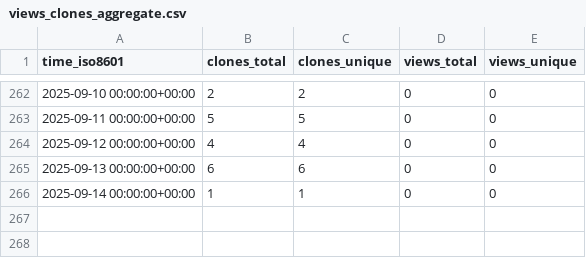
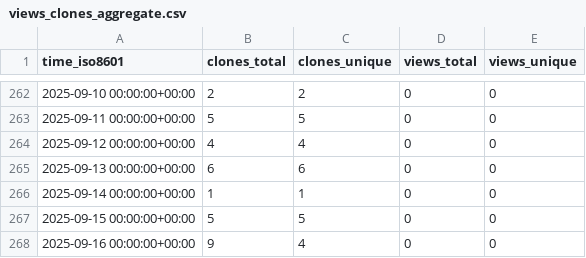
Before and after one commit to cubicleguy/ess_matlab_uart, a CSV file: cubicleguy/ess_matlab_uart/ghrs-data/views_clones_aggregate.csv, drawn as a sheet; only a part is shown, gaps mark what is left out.

```diff
--- a/cubicleguy/ess_matlab_uart/ghrs-data/views_clones_aggregate.csv
+++ b/cubicleguy/ess_matlab_uart/ghrs-data/views_clones_aggregate.csv
@@ -266 +266,3 @@ time_iso8601,clones_total,clones_unique,views_total,views_unique
 2025-09-14 00:00:00+00:00,1,1,0,0
+2025-09-15 00:00:00+00:00,5,5,0,0
+2025-09-16 00:00:00+00:00,9,4,0,0
```
Also changed, not shown: 1 other file.
